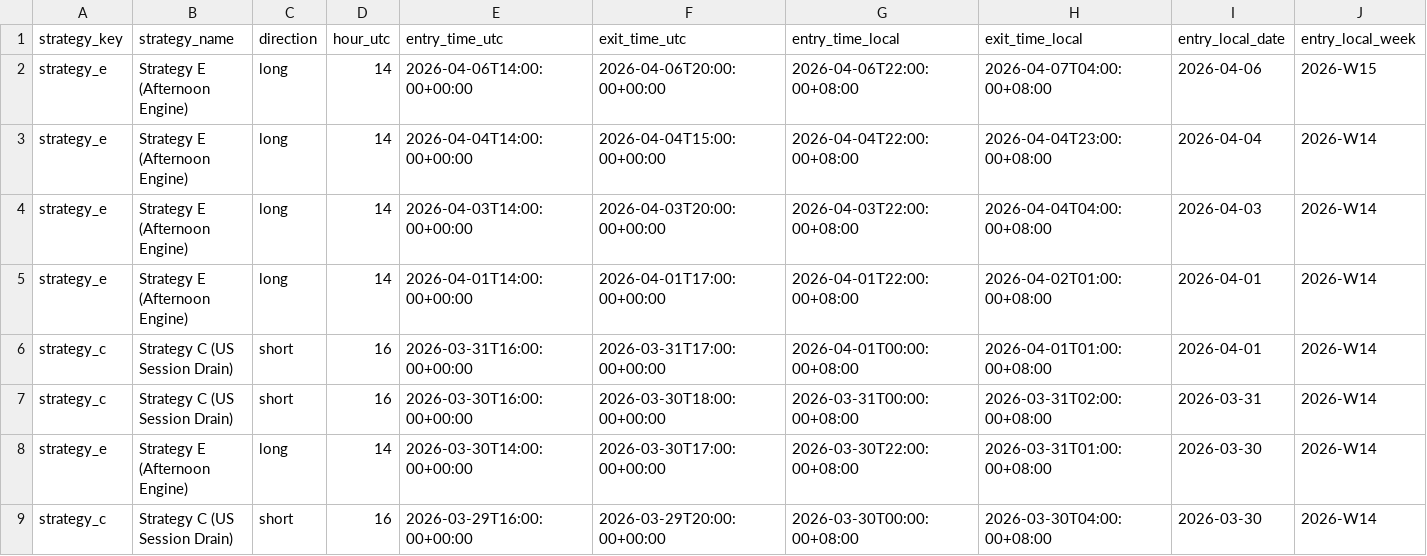
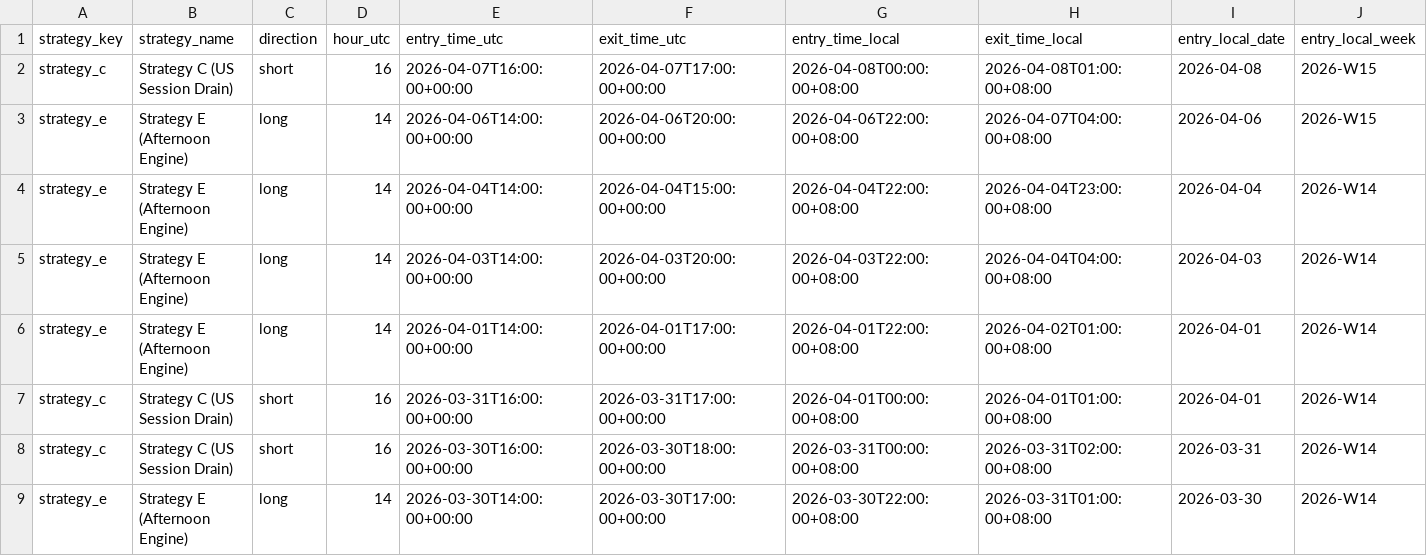
Before and after one commit to amangames002-ctrl/green6, a CSV file: strategy-lab/btcusdt-signal-lab/recent-trades.csv, drawn as a sheet; only a part is shown; the shorter side is filled out with more unchanged rows; rows hold the shown columns only; the diff names each change by its address in the sheet, - before the commit and + after, or states it on an @@ line.

Commit message:
Update BTCUSDT signal lab 2026-04-08 22:01:08 CST

```diff
--- a/strategy-lab/btcusdt-signal-lab/recent-trades.csv
+++ b/strategy-lab/btcusdt-signal-lab/recent-trades.csv
+row 2: strategy_c | Strategy C (US Session Drain) | short | 16 | 2026-04-07T16:00:00+00:00 | 2026-04-07T17:00:00+00:00 | 2026-04-08T00:00:00+08:00 | 2026-04-08T01:00:00+08:00 | 2026-04-08 | 2026-W15
```
Also changed, not shown: 2 other files.
